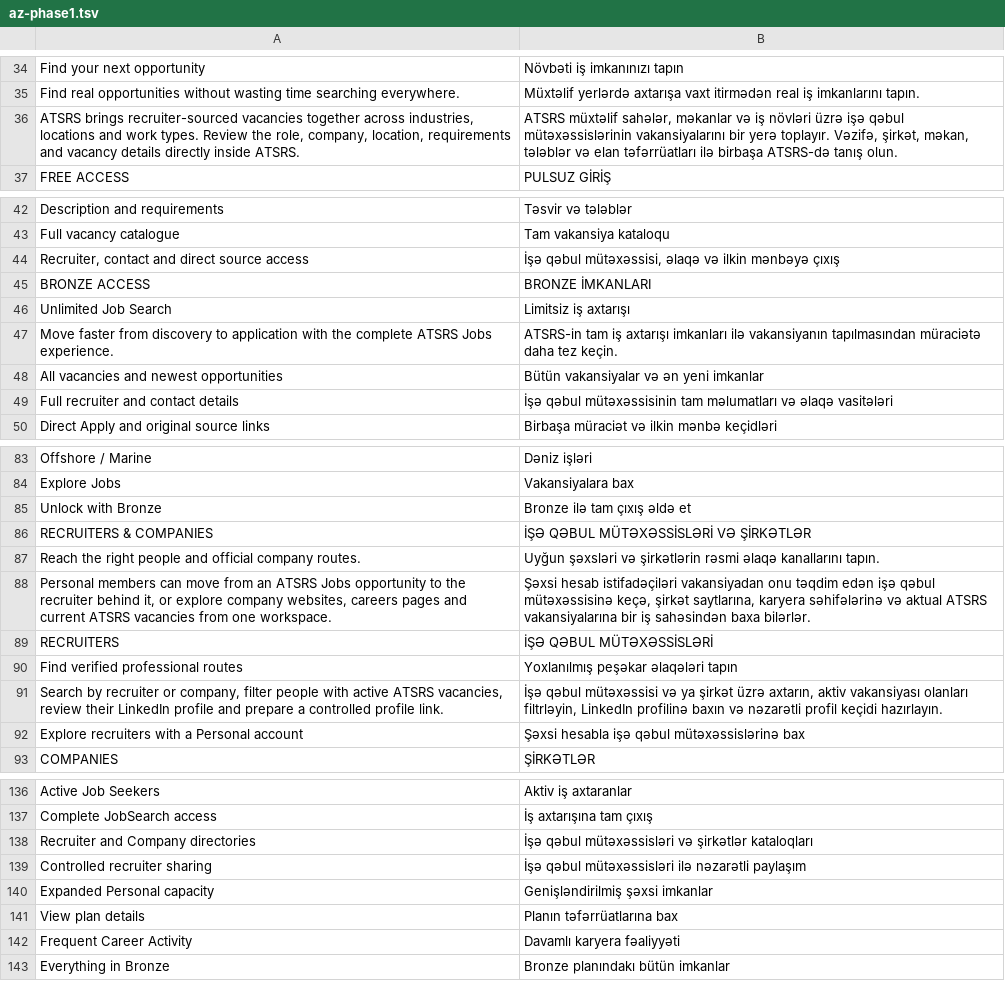
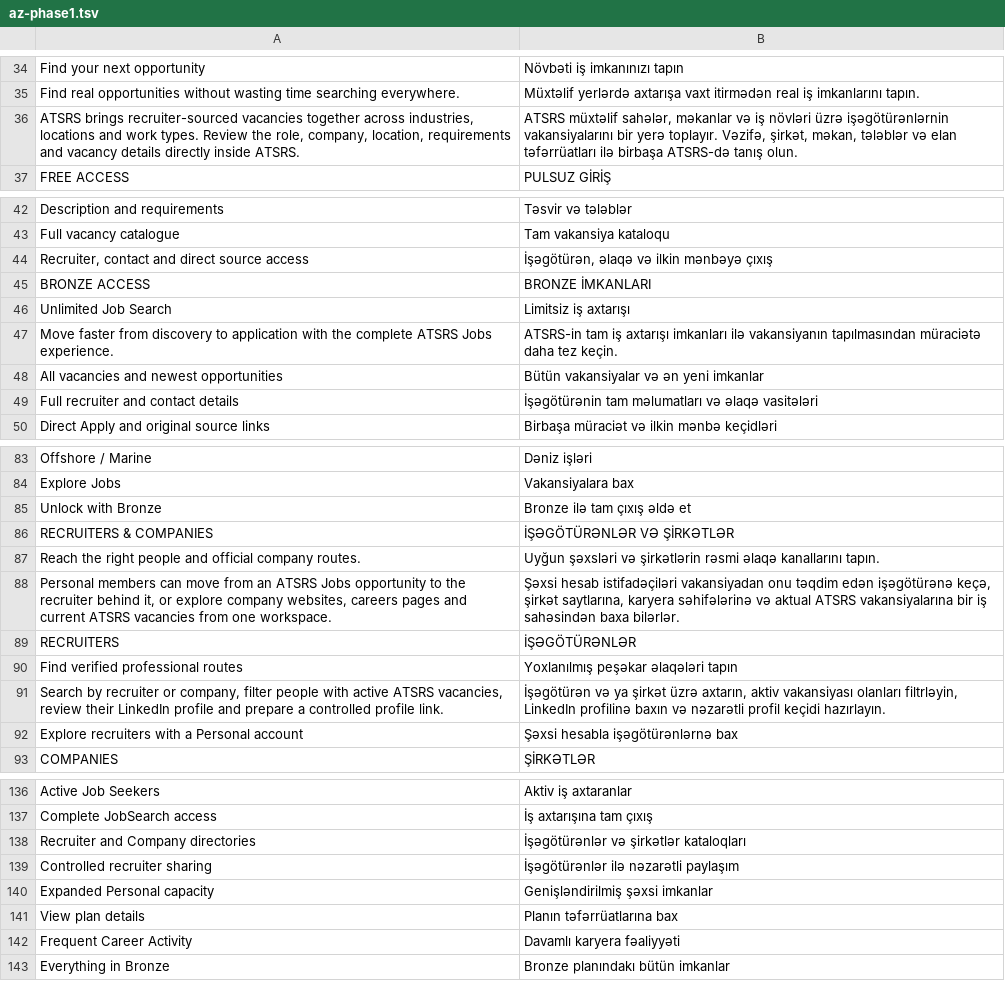
Before and after one commit to AVARA33/atsrs-web, a TSV file: locales/az-phase1.tsv, drawn as a sheet; only a part is shown, gaps mark what is left out; the diff covers the shown part only.

```diff
--- a/locales/az-phase1.tsv
+++ b/locales/az-phase1.tsv
@@ -35,3 +35,3 @@ Find your next opportunity	Növbəti iş imkanınızı tapın
 Find real opportunities without wasting time searching everywhere.	Müxtəlif yerlərdə axtarışa vaxt itirmədən real iş imkanlarını tapın.
-ATSRS brings recruiter-sourced vacancies together across industries, locations and work types. Review the role, company, location, requirements and vacancy details directly inside ATSRS.	ATSRS müxtəlif sahələr, məkanlar və iş növləri üzrə işə qəbul mütəxəssislərinin vakansiyalarını bir yerə toplayır. Vəzifə, şirkət, məkan, tələblər və elan təfərrüatları ilə birbaşa ATSRS-də tanış olun.
+ATSRS brings recruiter-sourced vacancies together across industries, locations and work types. Review the role, company, location, requirements and vacancy details directly inside ATSRS.	ATSRS müxtəlif sahələr, məkanlar və iş növləri üzrə işəgötürənlərnin vakansiyalarını bir yerə toplayır. Vəzifə, şirkət, məkan, tələblər və elan təfərrüatları ilə birbaşa ATSRS-də tanış olun.
 FREE ACCESS	PULSUZ GİRİŞ
@@ -43,3 +43,3 @@ Description and requirements	Təsvir və tələblər
 Full vacancy catalogue	Tam vakansiya kataloqu
-Recruiter, contact and direct source access	İşə qəbul mütəxəssisi, əlaqə və ilkin mənbəyə çıxış
+Recruiter, contact and direct source access	İşəgötürən, əlaqə və ilkin mənbəyə çıxış
 BRONZE ACCESS	BRONZE İMKANLARI
@@ -48,3 +48,3 @@ Move faster from discovery to application with the complete ATSRS Jobs experienc
 All vacancies and newest opportunities	Bütün vakansiyalar və ən yeni imkanlar
-Full recruiter and contact details	İşə qəbul mütəxəssisinin tam məlumatları və əlaqə vasitələri
+Full recruiter and contact details	İşəgötürənin tam məlumatları və əlaqə vasitələri
 Direct Apply and original source links	Birbaşa müraciət və ilkin mənbə keçidləri
@@ -85,9 +85,9 @@ Explore Jobs	Vakansiyalara bax
 Unlock with Bronze	Bronze ilə tam çıxış əldə et
-RECRUITERS & COMPANIES	İŞƏ QƏBUL MÜTƏXƏSSİSLƏRİ VƏ ŞİRKƏTLƏR
+RECRUITERS & COMPANIES	İŞƏGÖTÜRƏNLƏR VƏ ŞİRKƏTLƏR
 Reach the right people and official company routes.	Uyğun şəxsləri və şirkətlərin rəsmi əlaqə kanallarını tapın.
-Personal members can move from an ATSRS Jobs opportunity to the recruiter behind it, or explore company websites, careers pages and current ATSRS vacancies from one workspace.	Şəxsi hesab istifadəçiləri vakansiyadan onu təqdim edən işə qəbul mütəxəssisinə keçə, şirkət saytlarına, karyera səhifələrinə və aktual ATSRS vakansiyalarına bir iş sahəsindən baxa bilərlər.
-RECRUITERS	İŞƏ QƏBUL MÜTƏXƏSSİSLƏRİ
+Personal members can move from an ATSRS Jobs opportunity to the recruiter behind it, or explore company websites, careers pages and current ATSRS vacancies from one workspace.	Şəxsi hesab istifadəçiləri vakansiyadan onu təqdim edən işəgötürənə keçə, şirkət saytlarına, karyera səhifələrinə və aktual ATSRS vakansiyalarına bir iş sahəsindən baxa bilərlər.
+RECRUITERS	İŞƏGÖTÜRƏNLƏR
 Find verified professional routes	Yoxlanılmış peşəkar əlaqələri tapın
-Search by recruiter or company, filter people with active ATSRS vacancies, review their LinkedIn profile and prepare a controlled profile link.	İşə qəbul mütəxəssisi və ya şirkət üzrə axtarın, aktiv vakansiyası olanları filtrləyin, LinkedIn profilinə baxın və nəzarətli profil keçidi hazırlayın.
-Explore recruiters with a Personal account	Şəxsi hesabla işə qəbul mütəxəssislərinə bax
+Search by recruiter or company, filter people with active ATSRS vacancies, review their LinkedIn profile and prepare a controlled profile link.	İşəgötürən və ya şirkət üzrə axtarın, aktiv vakansiyası olanları filtrləyin, LinkedIn profilinə baxın və nəzarətli profil keçidi hazırlayın.
+Explore recruiters with a Personal account	Şəxsi hesabla işəgötürənlərnə bax
 COMPANIES	ŞİRKƏTLƏR
@@ -137,4 +137,4 @@ Active Job Seekers	Aktiv iş axtaranlar
 Complete JobSearch access	İş axtarışına tam çıxış
-Recruiter and Company directories	İşə qəbul mütəxəssisləri və şirkətlər kataloqları
-Controlled recruiter sharing	İşə qəbul mütəxəssisləri ilə nəzarətli paylaşım
+Recruiter and Company directories	İşəgötürənlər və şirkətlər kataloqları
+Controlled recruiter sharing	İşəgötürənlər ilə nəzarətli paylaşım
 Expanded Personal capacity	Genişləndirilmiş şəxsi imkanlar
```
Also changed, not shown: 3 edited cells elsewhere in this file, locales/az-recruiters.tsv, locales/az-workspace.tsv, 2 other files.
